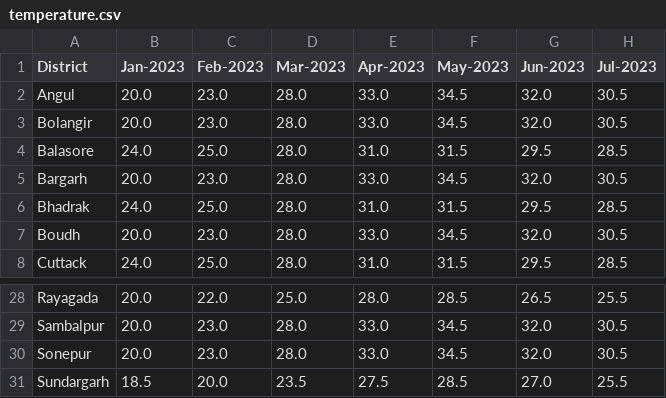
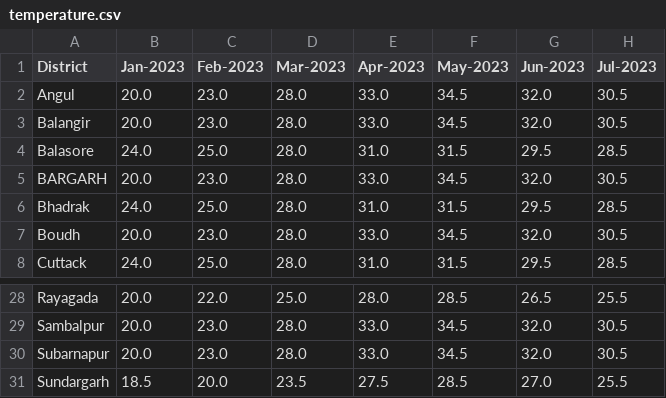
Before and after one commit to urmit467/odisha, a CSV file: temperature.csv, drawn as a sheet; only a part is shown, gaps mark what is left out; the diff names each change by its address in the sheet, - before the commit and + after, or states it on an @@ line.

Commit message:
Fix district names in rainfall and temperature data files for consistency and accuracy

```diff
--- a/temperature.csv
+++ b/temperature.csv
-A3 (District): Bolangir
+A3 (District): Balangir
-A5 (District): Bargarh
+A5 (District): BARGARH
-A30 (District): Sonepur
+A30 (District): Subarnapur
```
Also changed, not shown: rainfall.csv, 1 other file.
